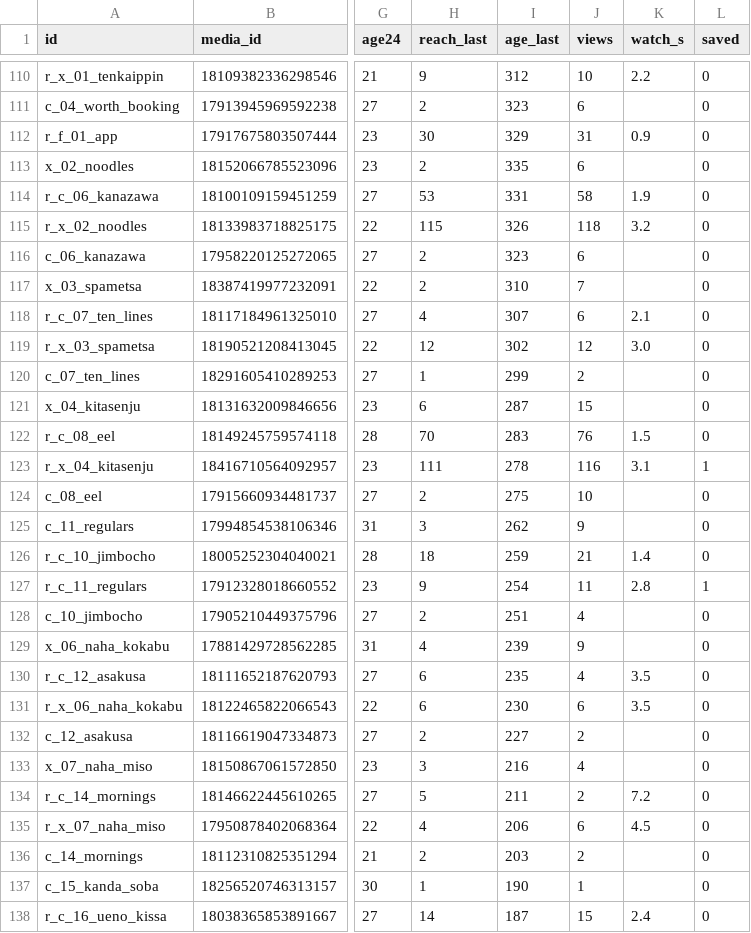
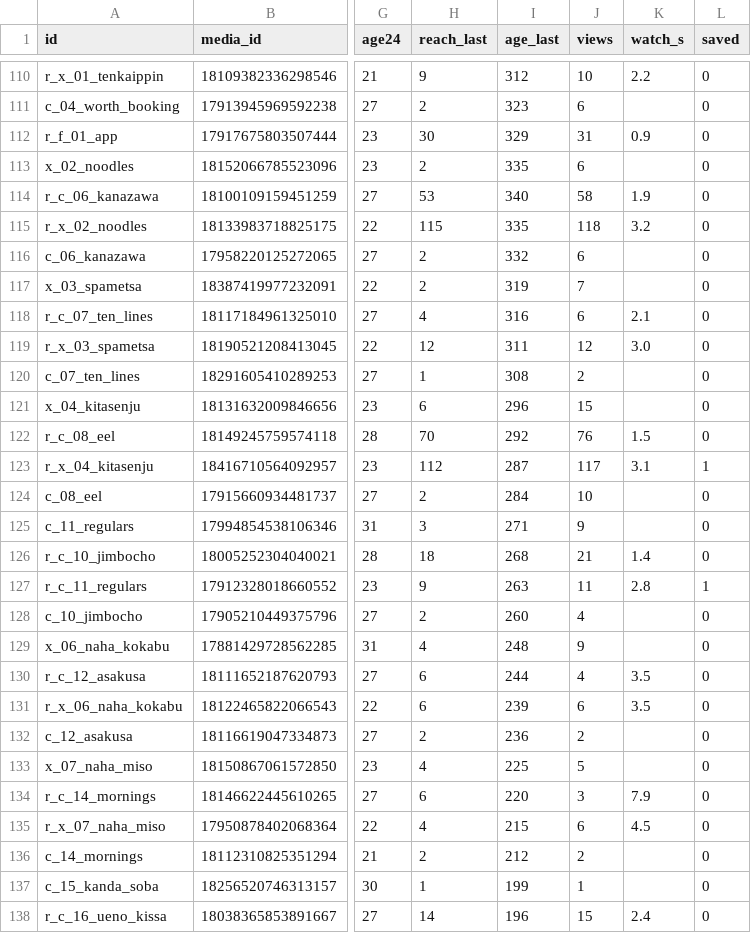
Before and after one commit to YuOnozawa/koru-tokyo-reels, a CSV file: docs/pdca/dataset.csv, drawn as a sheet; only a part is shown, gaps mark what is left out; the diff covers the shown part only; the diff names each change by its address in the sheet, - before the commit and + after, or states it on an @@ line.

```diff
--- a/docs/pdca/dataset.csv
+++ b/docs/pdca/dataset.csv
-I114 (age_last): 331
+I114 (age_last): 340
-I115 (age_last): 326
+I115 (age_last): 335
-I116 (age_last): 323
+I116 (age_last): 332
-I117 (age_last): 310
+I117 (age_last): 319
-I118 (age_last): 307
+I118 (age_last): 316
-I119 (age_last): 302
+I119 (age_last): 311
-I120 (age_last): 299
+I120 (age_last): 308
-I121 (age_last): 287
+I121 (age_last): 296
-I122 (age_last): 283
+I122 (age_last): 292
-H123 (reach_last): 111
+H123 (reach_last): 112
-I123 (age_last): 278
+I123 (age_last): 287
-J123 (views): 116
+J123 (views): 117
-I124 (age_last): 275
+I124 (age_last): 284
-I125 (age_last): 262
+I125 (age_last): 271
-I126 (age_last): 259
+I126 (age_last): 268
-I127 (age_last): 254
+I127 (age_last): 263
-I128 (age_last): 251
+I128 (age_last): 260
-I129 (age_last): 239
+I129 (age_last): 248
-I130 (age_last): 235
+I130 (age_last): 244
-I131 (age_last): 230
+I131 (age_last): 239
-I132 (age_last): 227
+I132 (age_last): 236
-H133 (reach_last): 3
+H133 (reach_last): 4
-I133 (age_last): 216
+I133 (age_last): 225
-J133 (views): 4
+J133 (views): 5
-H134 (reach_last): 5
+H134 (reach_last): 6
-I134 (age_last): 211
+I134 (age_last): 220
-J134 (views): 2
+J134 (views): 3
-K134 (watch_s): 7.2
+K134 (watch_s): 7.9
-I135 (age_last): 206
+I135 (age_last): 215
-I136 (age_last): 203
+I136 (age_last): 212
-I137 (age_last): 190
+I137 (age_last): 199
-I138 (age_last): 187
+I138 (age_last): 196
```
Also changed, not shown: 1 added row and 43 edited cells elsewhere in this file, 5 other files.
